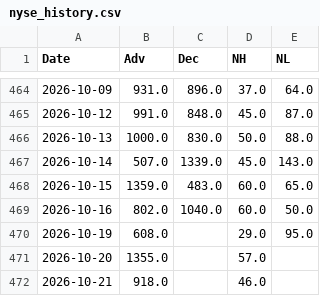
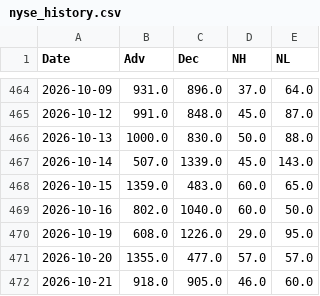
Before and after one commit to volantkao/finance_data, a CSV file: nyse_history.csv, drawn as a sheet; only a part is shown, gaps mark what is left out.

```diff
--- a/nyse_history.csv
+++ b/nyse_history.csv
@@ -469,4 +469,4 @@ Date,Adv,Dec,NH,NL
 2026-10-16,802.0,1040.0,60.0,50.0
-2026-10-19,608.0,,29.0,95.0
-2026-10-20,1355.0,,57.0,
-2026-10-21,918.0,,46.0,
+2026-10-19,608.0,1226.0,29.0,95.0
+2026-10-20,1355.0,477.0,57.0,57.0
+2026-10-21,918.0,905.0,46.0,60.0
```
